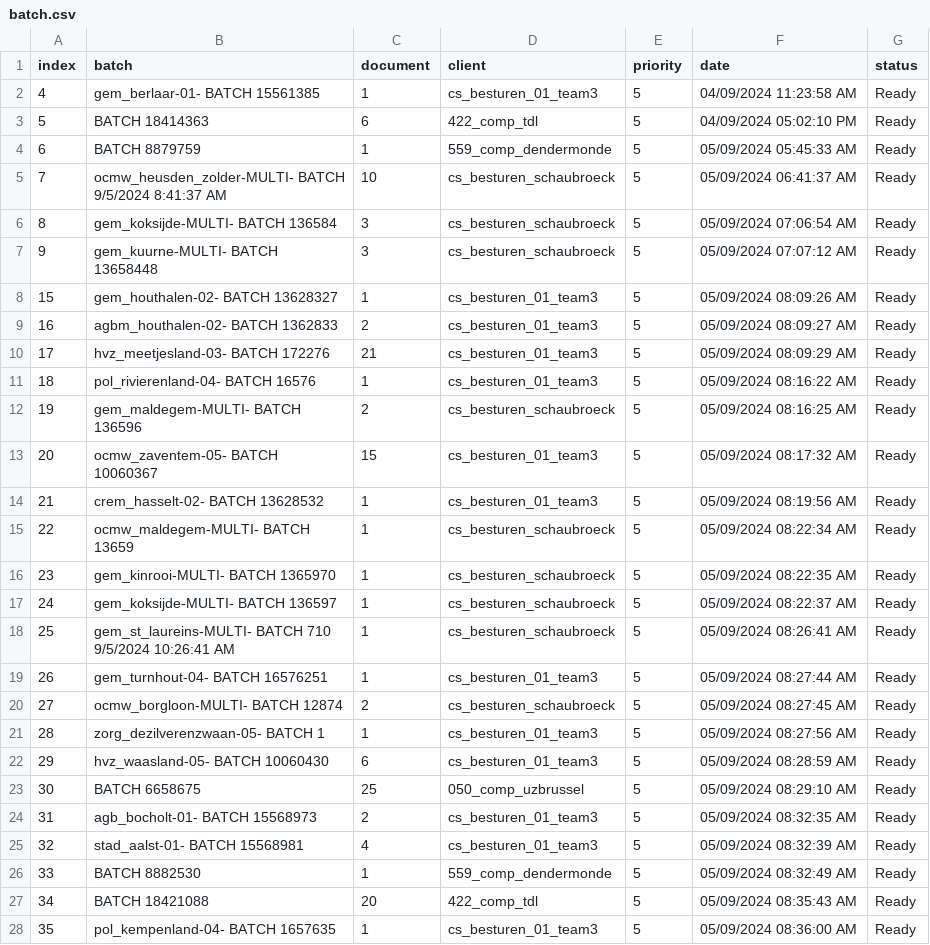
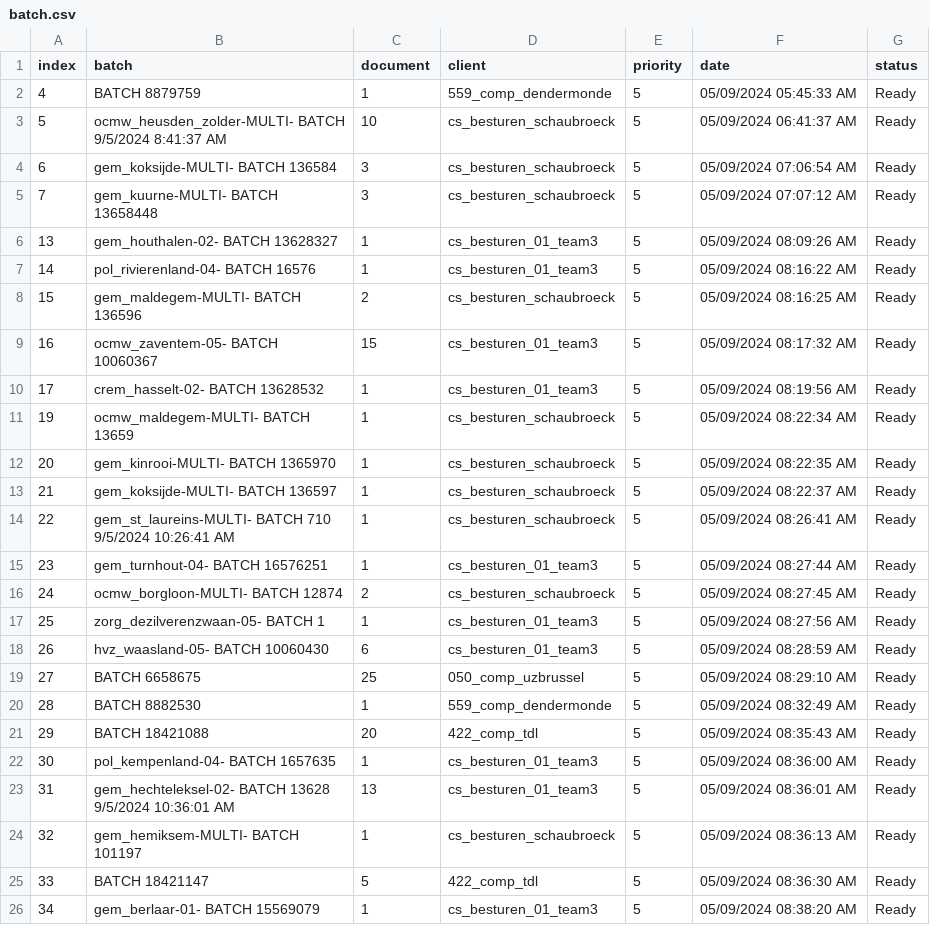
Before and after one commit to Rica5/arco-2025, a CSV file: public/assets/batch.csv, drawn as a sheet; only a part is shown; the shorter side is filled out with more unchanged rows; removed rows and columns are numbered as before the commit, all else as after; the diff covers the shown part only; the diff names each change by its address in the sheet, - before the commit and + after, or states it on an @@ line.

```diff
--- a/public/assets/batch.csv
+++ b/public/assets/batch.csv
-row 2: 4 | gem_berlaar-01- BATCH 15561385 | 1 | cs_besturen_01_team3 | 5 | 04/09/2024 11:23:58 AM | Ready
-row 3: 5 | BATCH 18414363 | 6 | 422_comp_tdl | 5 | 04/09/2024 05:02:10 PM | Ready
@@ column A (index) renumbered between rows 2 and 80 @@
-row 9: 16 | agbm_houthalen-02- BATCH 1362833 | 2 | cs_besturen_01_team3 | 5 | 05/09/2024 08:09:27 AM | Ready
-row 10: 17 | hvz_meetjesland-03- BATCH 172276 | 21 | cs_besturen_01_team3 | 5 | 05/09/2024 08:09:29 AM | Ready
-row 24: 31 | agb_bocholt-01- BATCH 15568973 | 2 | cs_besturen_01_team3 | 5 | 05/09/2024 08:32:35 AM | Ready
-row 25: 32 | stad_aalst-01- BATCH 15568981 | 4 | cs_besturen_01_team3 | 5 | 05/09/2024 08:32:39 AM | Ready
```
Also changed, not shown: 12 added rows and 7 removed rows elsewhere in this file, 1 other file.
